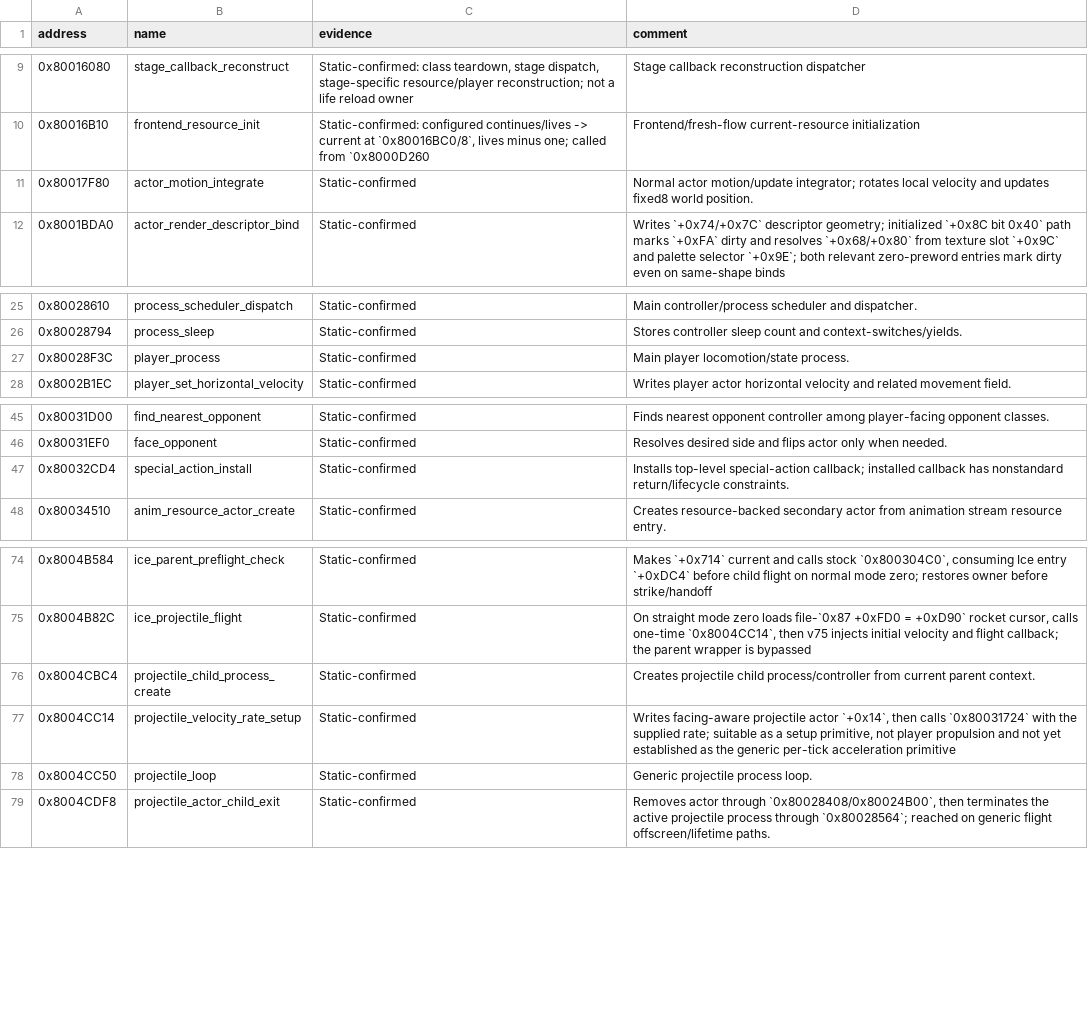
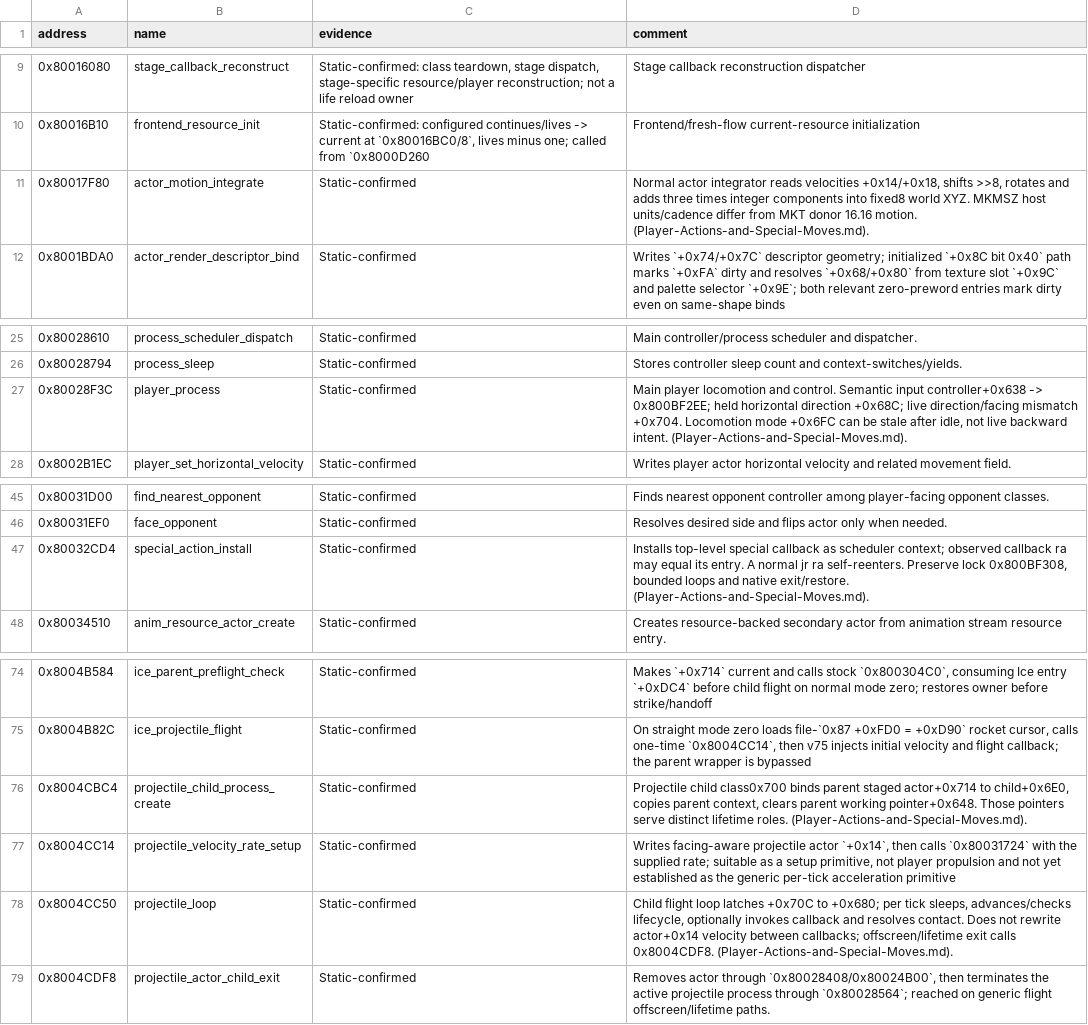
Before and after one commit to smeagol44/MKMSZ-Ghidra, a TSV file: analysis/functions.tsv, drawn as a sheet; only a part is shown, gaps mark what is left out.

```diff
--- a/analysis/functions.tsv
+++ b/analysis/functions.tsv
@@ -10,3 +10,3 @@ address	name	evidence	comment
 0x80016B10	frontend_resource_init	Static-confirmed: configured continues/lives -> current at `0x80016BC0/8`, lives minus one; called from `0x8000D260	Frontend/fresh-flow current-resource initialization
-0x80017F80	actor_motion_integrate	Static-confirmed	Normal actor motion/update integrator; rotates local velocity and updates fixed8 world position.
+0x80017F80	actor_motion_integrate	Static-confirmed	Normal actor integrator reads velocities +0x14/+0x18, shifts >>8, rotates and adds three times integer components into fixed8 world XYZ. MKMSZ host units/cadence differ from MKT donor 16.16 motion. (Player-Actions-and-Special-Moves.md).
 0x8001BDA0	actor_render_descriptor_bind	Static-confirmed	Writes `+0x74/+0x7C` descriptor geometry; initialized `+0x8C bit 0x40` path marks `+0xFA` dirty and resolves `+0x68/+0x80` from texture slot `+0x9C` and palette selector `+0x9E`; both relevant zero-preword entries mark dirty even on same-shape binds
@@ -26,3 +26,3 @@ address	name	evidence	comment
 0x80028794	process_sleep	Static-confirmed	Stores controller sleep count and context-switches/yields.
-0x80028F3C	player_process	Static-confirmed	Main player locomotion/state process.
+0x80028F3C	player_process	Static-confirmed	Main player locomotion and control. Semantic input controller+0x638 -> 0x800BF2EE; held horizontal direction +0x68C; live direction/facing mismatch +0x704. Locomotion mode +0x6FC can be stale after idle, not live backward intent. (Player-Actions-and-Special-Moves.md).
 0x8002B1EC	player_set_horizontal_velocity	Static-confirmed	Writes player actor horizontal velocity and related movement field.
@@ -46,3 +46,3 @@ address	name	evidence	comment
 0x80031EF0	face_opponent	Static-confirmed	Resolves desired side and flips actor only when needed.
-0x80032CD4	special_action_install	Static-confirmed	Installs top-level special-action callback; installed callback has nonstandard return/lifecycle constraints.
+0x80032CD4	special_action_install	Static-confirmed	Installs top-level special callback as scheduler context; observed callback ra may equal its entry. A normal jr ra self-reenters. Preserve lock 0x800BF308, bounded loops and native exit/restore. (Player-Actions-and-Special-Moves.md).
 0x80034510	anim_resource_actor_create	Static-confirmed	Creates resource-backed secondary actor from animation stream resource entry.
@@ -75,5 +75,5 @@ address	name	evidence	comment
 0x8004B82C	ice_projectile_flight	Static-confirmed	On straight mode zero loads file-`0x87 +0xFD0 = +0xD90` rocket cursor, calls one-time `0x8004CC14`, then v75 injects initial velocity and flight callback; the parent wrapper is bypassed
-0x8004CBC4	projectile_child_process_create	Static-confirmed	Creates projectile child process/controller from current parent context.
+0x8004CBC4	projectile_child_process_create	Static-confirmed	Projectile child class0x700 binds parent staged actor+0x714 to child+0x6E0, copies parent context, clears parent working pointer+0x648. Those pointers serve distinct lifetime roles. (Player-Actions-and-Special-Moves.md).
 0x8004CC14	projectile_velocity_rate_setup	Static-confirmed	Writes facing-aware projectile actor `+0x14`, then calls `0x80031724` with the supplied rate; suitable as a setup primitive, not player propulsion and not yet established as the generic per-tick acceleration primitive
-0x8004CC50	projectile_loop	Static-confirmed	Generic projectile process loop.
+0x8004CC50	projectile_loop	Static-confirmed	Child flight loop latches +0x70C to +0x680; per tick sleeps, advances/checks lifecycle, optionally invokes callback and resolves contact. Does not rewrite actor+0x14 velocity between callbacks; offscreen/lifetime exit calls 0x8004CDF8. (Player-Actions-and-Special-Moves.md).
 0x8004CDF8	projectile_actor_child_exit	Static-confirmed	Removes actor through `0x80028408/0x80024B00`, then terminates the active projectile process through `0x80028564`; reached on generic flight offscreen/lifetime paths.
```
Also changed, not shown: analysis/comments.tsv, analysis/known_knowledge_families.tsv, 12 other files.
